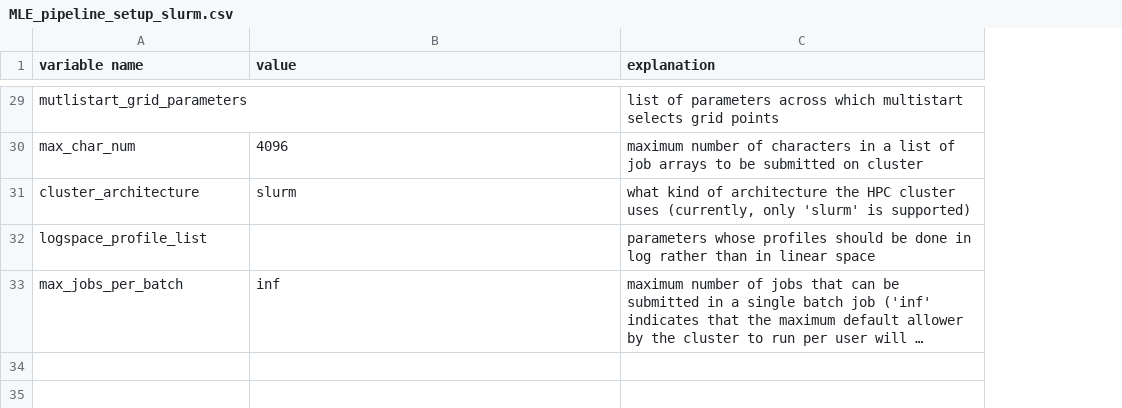
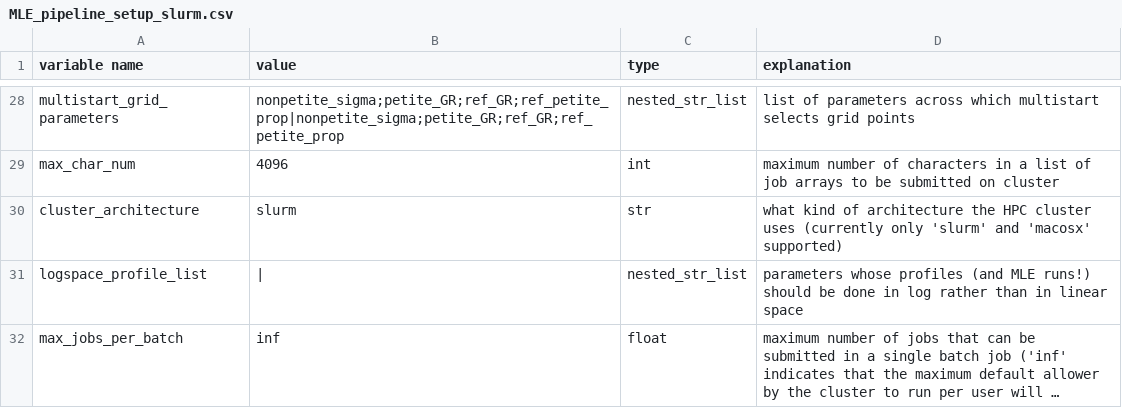
Before and after one commit to plavskin/MutationEffectEstimation, a CSV file: MLE_pipeline_setup_slurm.csv, drawn as a sheet; only a part is shown, gaps mark what is left out; long unchanged cells end in …; addresses are those after the commit; the diff covers the shown part only; the diff names each change by its address in the sheet, - before the commit and + after, or states it on an @@ line.

Commit message:
Two major updates: matlab code now allows two-step MLE (first with a small subset at one tolerance, then with more data at different tolerance); and code now allows linear re-scaling of parameters, as well as forcing all parameters whose profiles are calculated on a log scale to also be fit on a log scale.

```diff
--- a/MLE_pipeline_setup_slurm.csv
+++ b/MLE_pipeline_setup_slurm.csv
+column C (type), rows 28-32: nested_str_list | int | str | nested_str_list | float
-A28 (variable name): mutlistart_grid_parameters
+A28 (variable name): multistart_grid_parameters
-B28 (value): (empty)
+B28 (value): nonpetite_sigma;petite_GR;ref_GR;ref_petite_prop|nonpetite_sigma;petite_GR;ref_GR;ref_petite_prop
-D30 (explanation): …cluster uses (currently, only 'slurm' is supported)
+D30 (explanation): …cluster uses (currently only 'slurm' and 'macosx' supported)
-B31 (value): (empty)
+B31 (value): |
-D31 (explanation): …whose profiles should be…
+D31 (explanation): …whose profiles (and MLE runs!) should be…
```
Also changed, not shown: 4 added rows, 2 removed rows and 8 edited cells elsewhere in this file, 9 other files.
